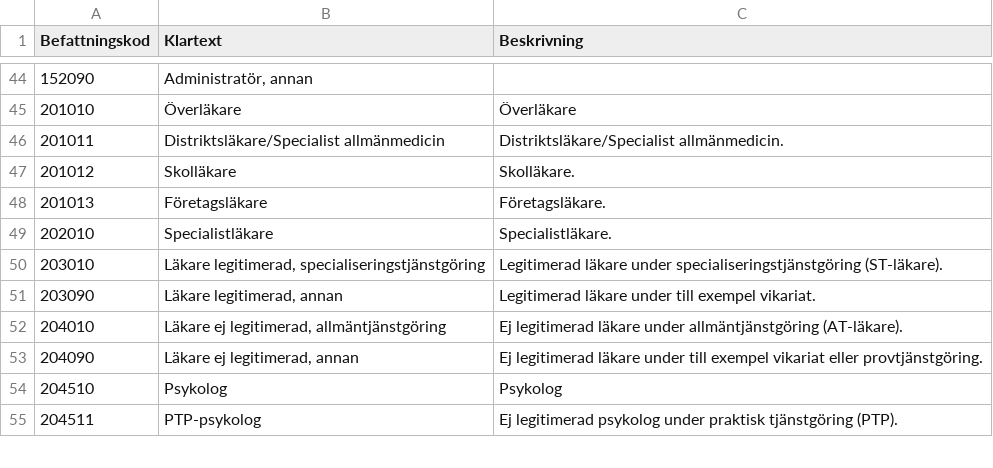
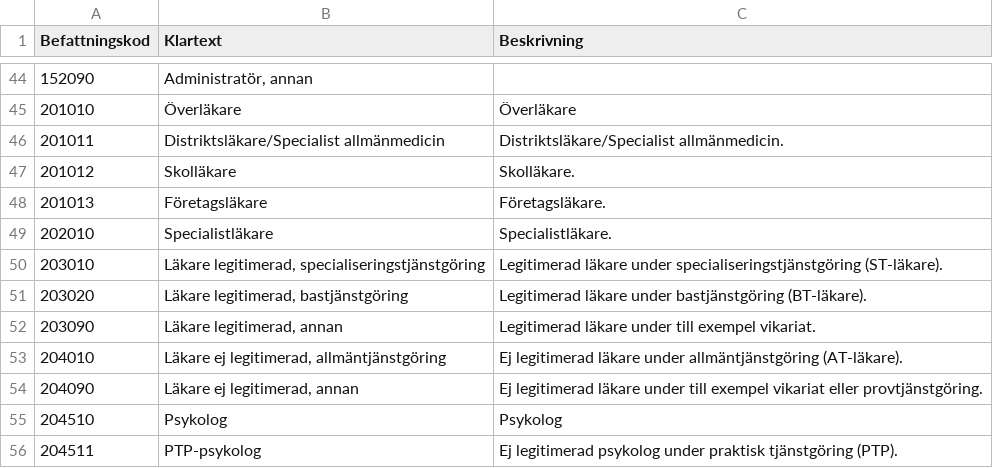
Before and after one commit to sklintyg/refdata, a CSV file: src/main/resources/codes/befattningskoder.csv, drawn as a sheet; only a part is shown, gaps mark what is left out; the diff names each change by its address in the sheet, - before the commit and + after, or states it on an @@ line.

Commit message:
INTYGFV-14423: Adding new befattningskod 203020 to kodverk Befattning (paTitleCode).

```diff
--- a/src/main/resources/codes/befattningskoder.csv
+++ b/src/main/resources/codes/befattningskoder.csv
+row 51: 203020 | Läkare legitimerad, bastjänstgöring | Legitimerad läkare under bastjänstgöring (BT-läkare).
```
Also changed, not shown: 1 other file.
